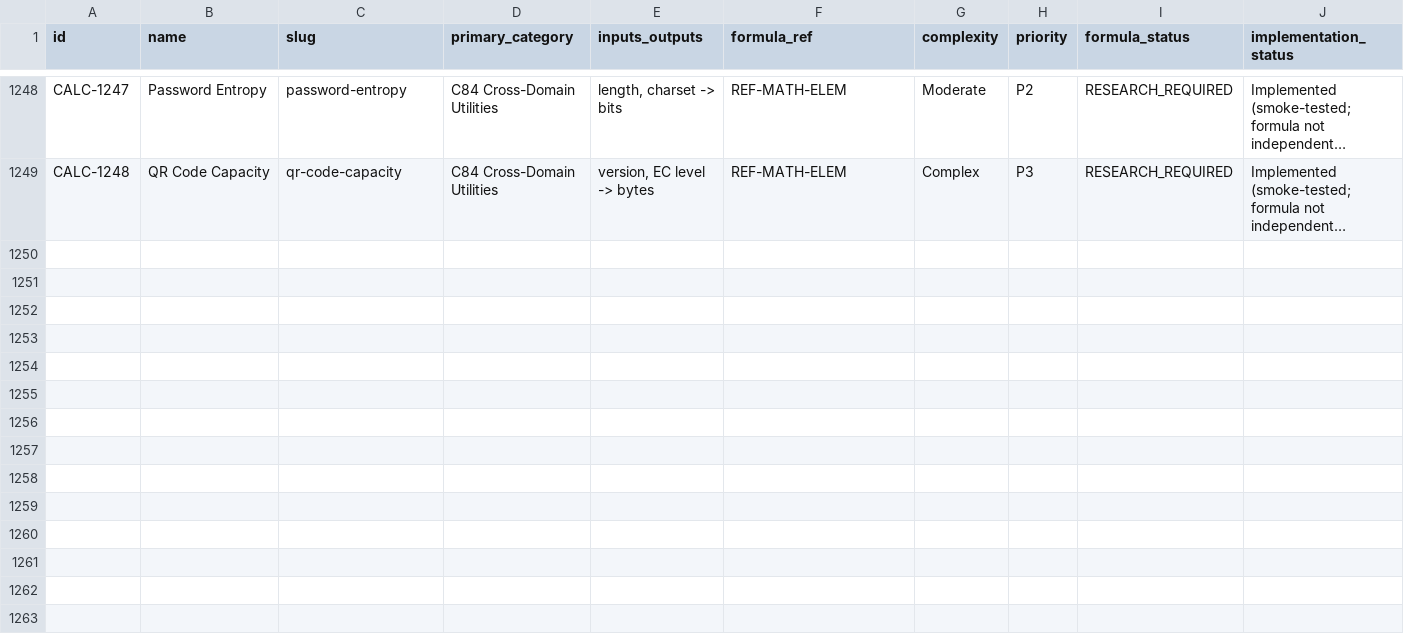
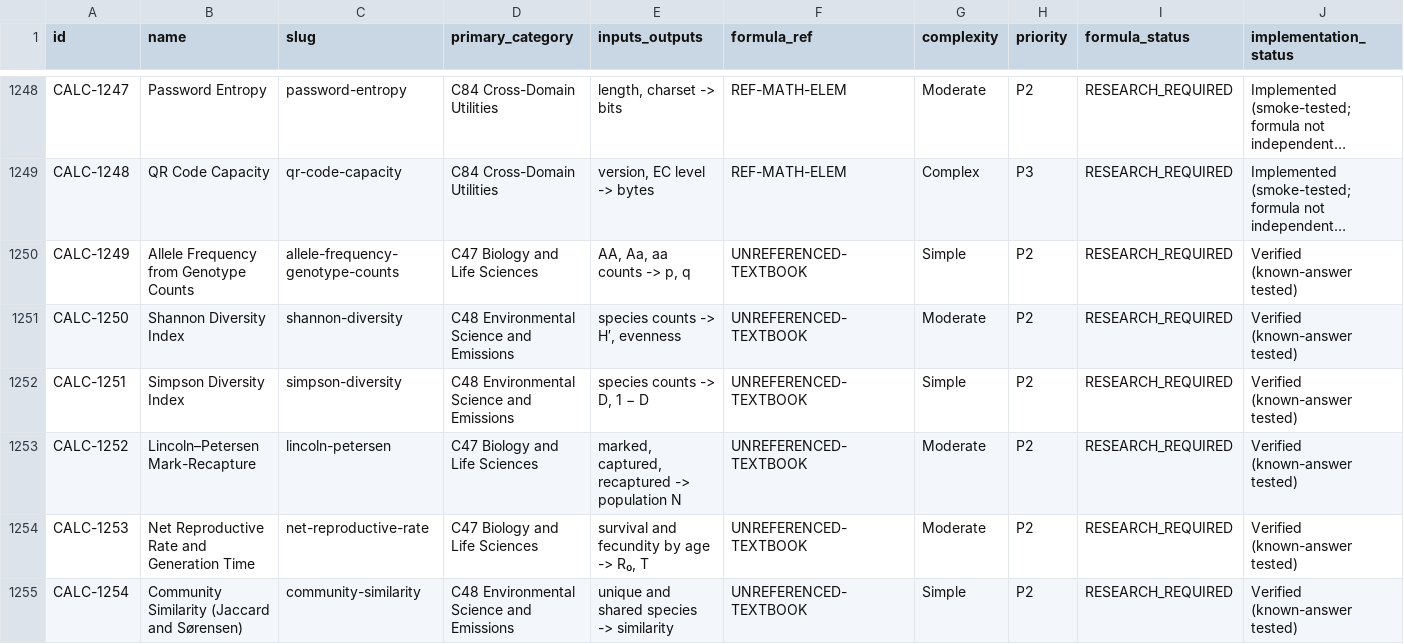
Before and after one commit to JUBERSALEEM/Calculators, a CSV file: docs/project-plan/catalog.csv, drawn as a sheet; only a part is shown, gaps mark what is left out; long unchanged cells end in …; rows hold the shown columns only; the diff names each change by its address in the sheet, - before the commit and + after, or states it on an @@ line.

Commit message:
Expansion batch 1 + roadmap: six biology/ecology calculators, plan and /roadmap page
- Add CALC-1249-1254: allele frequency from genotype counts, Shannon and Simpson
  diversity, Lincoln-Petersen/Chapman, net reproductive rate and generation time,
  Jaccard and Sorensen community similarity. Known-answer tested (26 tests).
- Catalog CSV: 1,254 rows, 64 verified; verification.test.ts checks CSV/spec/verified agreement.
- Live counts in homepage, directory, search, about and README come from the registry
  (client search uses catalog-counts.ts to keep the catalog out of the client bundle).
- Add docs/project-plan/EXPANSION_PLAN.md and /roadmap page driven by calculators/roadmap-data.ts.
- engine.test.ts now checks against ALL_ENTRIES instead of the baseline only.

Co-authored-by: arena-agent <297053741+arena-agent@users.noreply.github.com>

```diff
--- a/docs/project-plan/catalog.csv
+++ b/docs/project-plan/catalog.csv
+row 1250: CALC-1249 | Allele Frequency from Genotype Counts | allele-frequency-genotype-counts | C47 Biology and Life Sciences | AA, Aa, aa counts -> p, q | UNREFERENCED-TEXTBOOK | Simple | P2 | RESEARCH_REQUIRED | Verified (known-answer tested)
+row 1251: CALC-1250 | Shannon Diversity Index | shannon-diversity | C48 Environmental Science and Emissions | species counts -> H′, evenness | UNREFERENCED-TEXTBOOK | Moderate | P2 | RESEARCH_REQUIRED | Verified (known-answer tested)
+row 1252: CALC-1251 | Simpson Diversity Index | simpson-diversity | C48 Environmental Science and Emissions | species counts -> D, 1 − D | UNREFERENCED-TEXTBOOK | Simple | P2 | RESEARCH_REQUIRED | Verified (known-answer tested)
+row 1253: CALC-1252 | Lincoln–Petersen Mark-Recapture | lincoln-petersen | C47 Biology and Life Sciences | marked, captured, recaptured -> population N | UNREFERENCED-TEXTBOOK | Moderate | P2 | RESEARCH_REQUIRED | Verified (known-answer tested)
+row 1254: CALC-1253 | Net Reproductive Rate and Generation Time | net-reproductive-rate | C47 Biology and Life Sciences | survival and fecundity by age -> R₀, T | UNREFERENCED-TEXTBOOK | Moderate | P2 | RESEARCH_REQUIRED | Verified (known-answer tested)
+row 1255: CALC-1254 | Community Similarity (Jaccard and Sørensen) | community-similarity | C48 Environmental Science and Emissions | unique and shared species -> similarity | UNREFERENCED-TEXTBOOK | Simple | P2 | RESEARCH_REQUIRED | Verified (known-answer tested)
```
Also changed, not shown: 22 other files.
